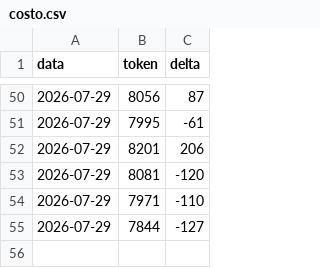
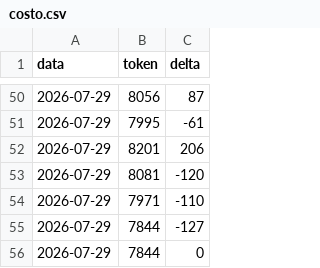
Before and after one commit to Crik0x/shaer.it, a CSV file: memoria/costo.csv, drawn as a sheet; only a part is shown, gaps mark what is left out.

```diff
--- a/memoria/costo.csv
+++ b/memoria/costo.csv
@@ -55 +55,2 @@ data,token,delta
 2026-07-29,7844,-127
+2026-07-29,7844,0
```
Also changed, not shown: 7 other files.
